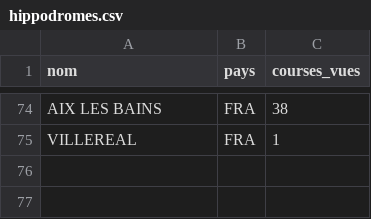
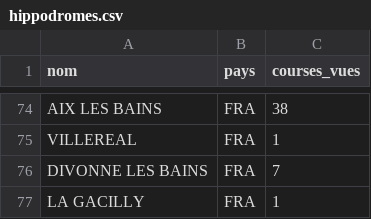
Before and after one commit to dddur75/robin-hippodromes, a CSV file: data/bases/hippodromes.csv, drawn as a sheet; only a part is shown, gaps mark what is left out.

```diff
--- a/data/bases/hippodromes.csv
+++ b/data/bases/hippodromes.csv
@@ -75 +75,3 @@ AIX LES BAINS;FRA;38
 VILLEREAL;FRA;1
+DIVONNE LES BAINS;FRA;7
+LA GACILLY;FRA;1
```
Also changed, not shown: data/bases/chevaux.csv, data/bases/drivers.csv, 8 other files.
